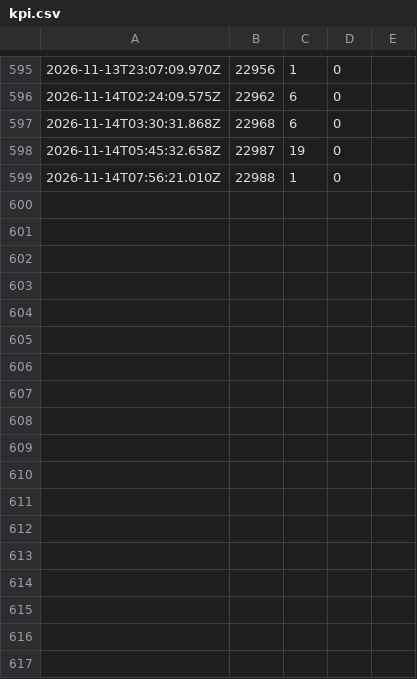
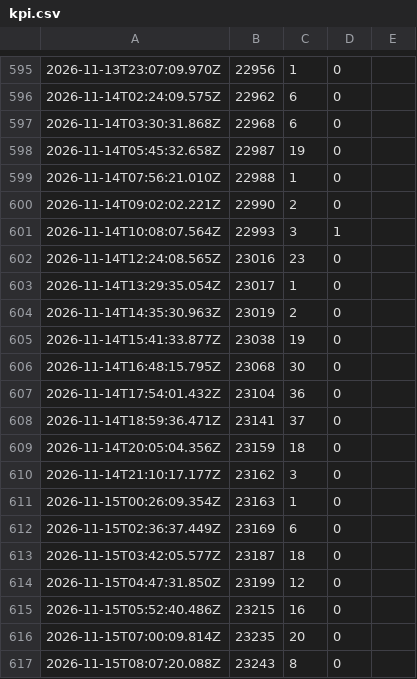
Before and after one commit to Makabeez/aegis-watcher, a CSV file: kpi.csv, drawn as a sheet; only a part is shown, gaps mark what is left out.

Commit message:
kpi snapshot 2026-11-15

```diff
--- a/kpi.csv
+++ b/kpi.csv
@@ -599 +599,19 @@
 2026-11-14T07:56:21.010Z,22988,1,0,
+2026-11-14T09:02:02.221Z,22990,2,0,
+2026-11-14T10:08:07.564Z,22993,3,1,
+2026-11-14T12:24:08.565Z,23016,23,0,
+2026-11-14T13:29:35.054Z,23017,1,0,
+2026-11-14T14:35:30.963Z,23019,2,0,
+2026-11-14T15:41:33.877Z,23038,19,0,
+2026-11-14T16:48:15.795Z,23068,30,0,
+2026-11-14T17:54:01.432Z,23104,36,0,
+2026-11-14T18:59:36.471Z,23141,37,0,
+2026-11-14T20:05:04.356Z,23159,18,0,
+2026-11-14T21:10:17.177Z,23162,3,0,
+2026-11-15T00:26:09.354Z,23163,1,0,
+2026-11-15T02:36:37.449Z,23169,6,0,
+2026-11-15T03:42:05.577Z,23187,18,0,
+2026-11-15T04:47:31.850Z,23199,12,0,
+2026-11-15T05:52:40.486Z,23215,16,0,
+2026-11-15T07:00:09.814Z,23235,20,0,
+2026-11-15T08:07:20.088Z,23243,8,0,
```
